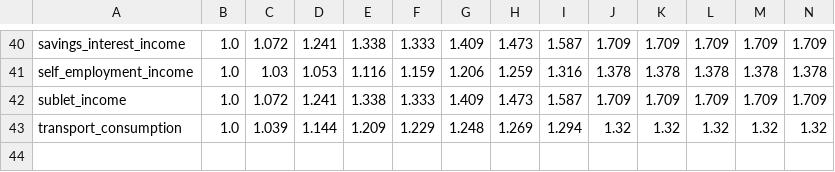
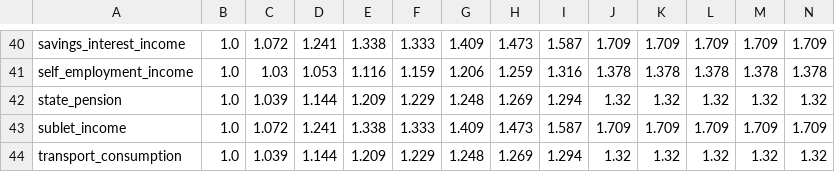
Before and after one commit to vahid-ahmadi/policyengine-uk-data, a CSV file: policyengine_uk_data/storage/uprating_factors.csv, drawn as a sheet; only a part is shown, gaps mark what is left out; rows hold the shown columns only; the diff names each change by its address in the sheet, - before the commit and + after, or states it on an @@ line.

```diff
--- a/policyengine_uk_data/storage/uprating_factors.csv
+++ b/policyengine_uk_data/storage/uprating_factors.csv
+row 42: state_pension | 1.0 | 1.039 | 1.144 | 1.209 | 1.229 | 1.248 | 1.269 | 1.294 | 1.32 | 1.32 | 1.32 | 1.32 | 1.32
```
Also changed, not shown: policyengine_uk_data/storage/incomes.csv, policyengine_uk_data/storage/uprating_growth_factors.csv, 5 other files.
